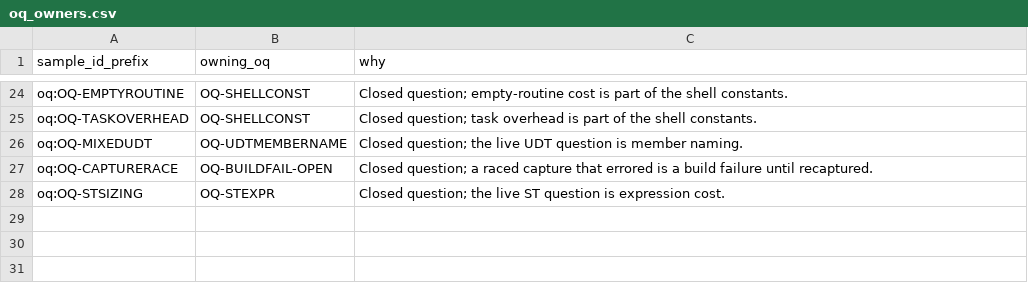
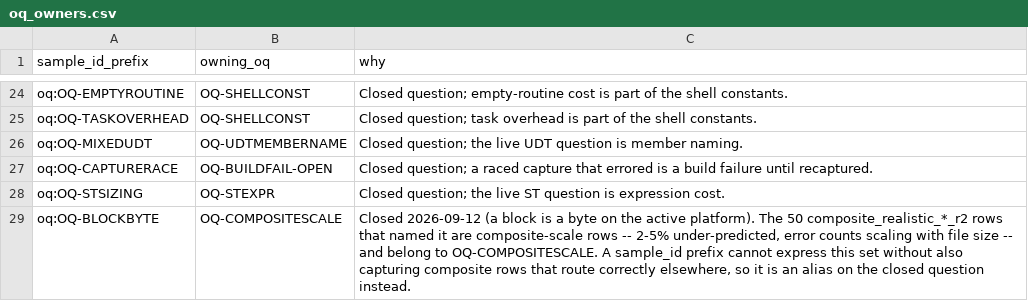
Before and after one commit to jholm90/logixMemoryMap, a CSV file: samples/oq_owners.csv, drawn as a sheet; only a part is shown, gaps mark what is left out.

```diff
--- a/samples/oq_owners.csv
+++ b/samples/oq_owners.csv
@@ -28 +28,2 @@
 "oq:OQ-STSIZING","OQ-STEXPR","Closed question; the live ST question is expression cost."
+"oq:OQ-BLOCKBYTE","OQ-COMPOSITESCALE","Closed 2026-09-12 (a block is a byte on the active platform). The 50 composite_realistic_*_r2 rows that named it are composite-scale rows -- 2-5% under-predicted, error counts scaling with file size -- and belong to OQ-COMPOSITESCALE. A sample_id prefix cannot express this set without also capturing composite rows that route correctly elsewhere, so it is an alias on the closed question instead."
```
Also changed, not shown: 2 other files.
